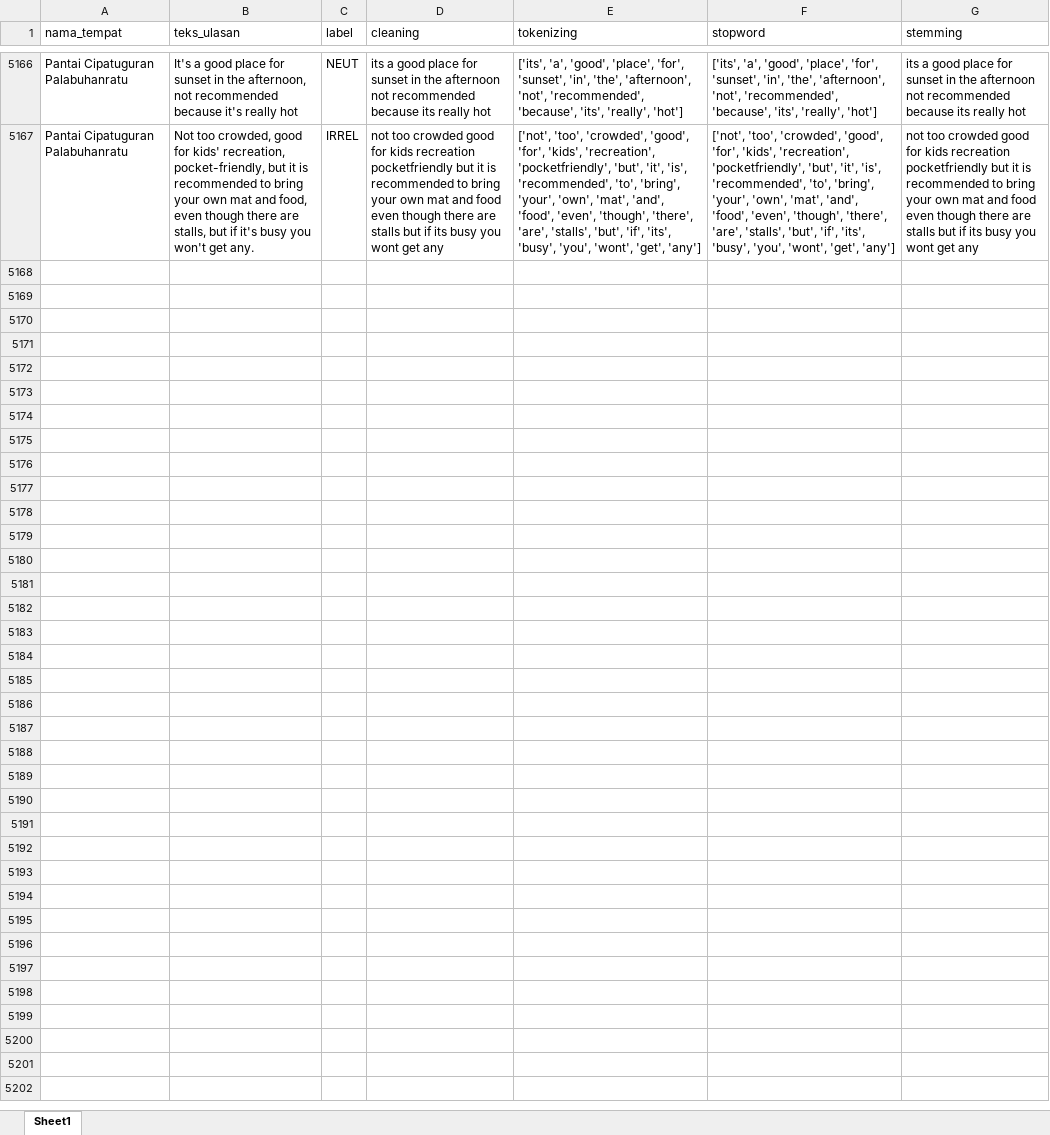
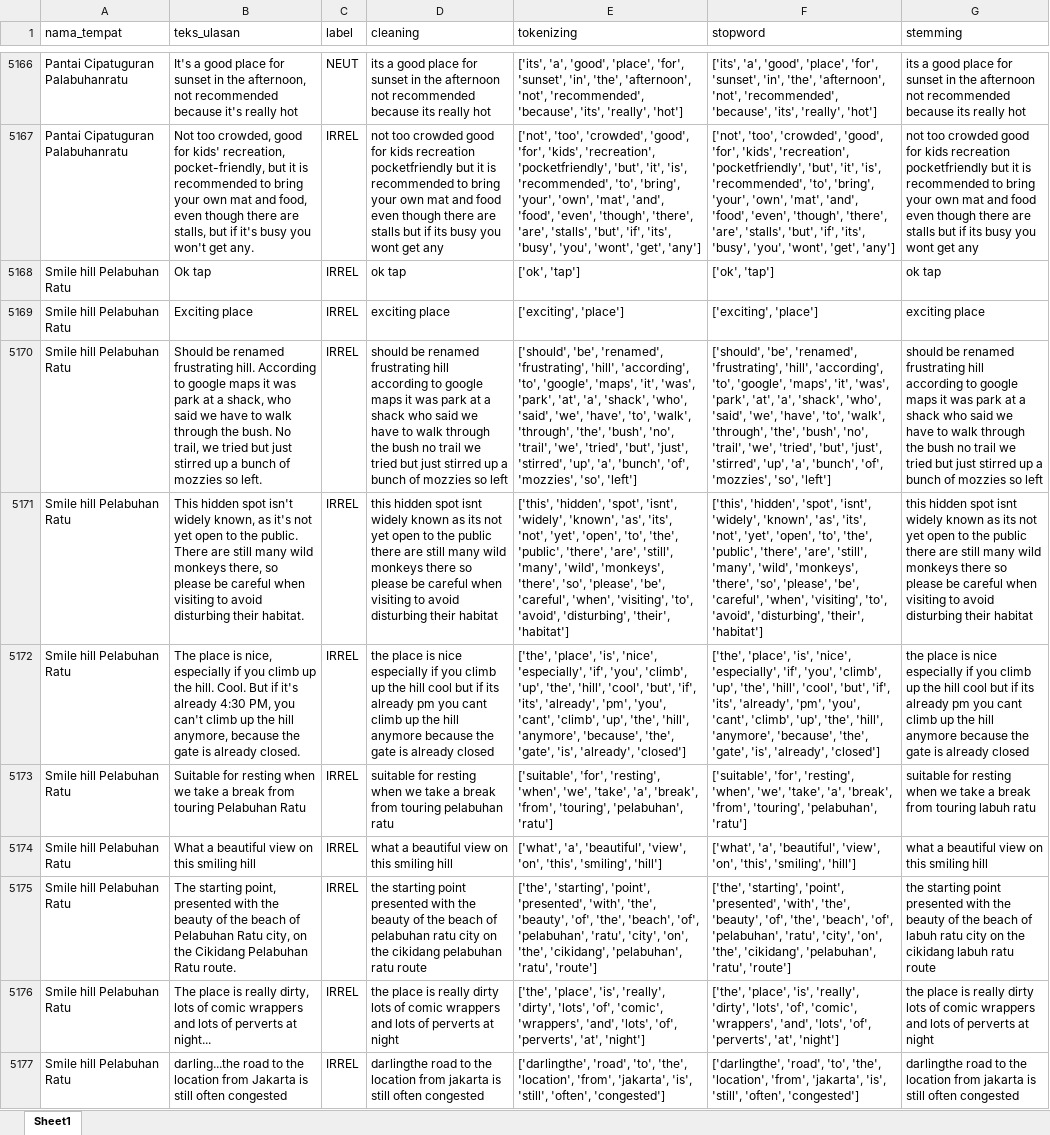
Before and after one commit to muizulrafi/skripsi-ulasan-wisata, an Excel workbook: data/preprocessing/hasil_preprocessing.xlsx, sheet Sheet1, drawn as a sheet; only a part is shown, gaps mark what is left out; values as stored, in another font and other column widths than the file's, no borders; the diff covers the shown part only; the diff names each change by its address in the sheet, - before the commit and + after, or states it on an @@ line.

```diff
--- a/data/preprocessing/hasil_preprocessing.xlsx (sheet Sheet1)
+++ b/data/preprocessing/hasil_preprocessing.xlsx (sheet Sheet1)
+row 5168: Smile hill Pelabuhan Ratu | Ok tap | IRREL | ok tap | ['ok', 'tap'] | ['ok', 'tap'] | ok tap
+row 5169: Smile hill Pelabuhan Ratu | Exciting place | IRREL | exciting place | ['exciting', 'place'] | ['exciting', 'place'] | exciting place
+row 5170: Smile hill Pelabuhan Ratu | Should be renamed frustrating hill. According to google maps it was park at a shack, who said we have to walk through the bush. No trail, we tried but just stirred up a bunch of mozzies so left. | IRREL | should be renamed frustrating hill according to google maps it was park at a shack who said we have to walk through the bush no trail we tried but just stirred up a bunch of mozzies so left | ['should', 'be', 'renamed', 'frustrating', 'hill', 'according', 'to', 'google', 'maps', 'it', 'was', 'park', 'at', 'a', 'shack', 'who', 'said', 'we', 'have', 'to', 'walk', 'through', 'the', 'bush', 'no', 'trail', 'we', 'tried', 'but', 'just', 'stirred', 'up', 'a', 'bunch', 'of', 'mozzies', 'so', 'left'] | ['should', 'be', 'renamed', 'frustrating', 'hill', 'according', 'to', 'google', 'maps', 'it', 'was', 'park', 'at', 'a', 'shack', 'who', 'said', 'we', 'have', 'to', 'walk', 'through', 'the', 'bush', 'no', 'trail', 'we', 'tried', 'but', 'just', 'stirred', 'up', 'a', 'bunch', 'of', 'mozzies', 'so', 'left'] | should be renamed frustrating hill according to google maps it was park at a shack who said we have to walk through the bush no trail we tried but just stirred up a bunch of mozzies so left
+row 5171: Smile hill Pelabuhan Ratu | This hidden spot isn't widely known, as it's not yet open to the public. There are still many wild monkeys there, so please be careful when visiting to avoid disturbing their habitat. | IRREL | this hidden spot isnt widely known as its not yet open to the public there are still many wild monkeys there so please be careful when visiting to avoid disturbing their habitat | ['this', 'hidden', 'spot', 'isnt', 'widely', 'known', 'as', 'its', 'not', 'yet', 'open', 'to', 'the', 'public', 'there', 'are', 'still', 'many', 'wild', 'monkeys', 'there', 'so', 'please', 'be', 'careful', 'when', 'visiting', 'to', 'avoid', 'disturbing', 'their', 'habitat'] | ['this', 'hidden', 'spot', 'isnt', 'widely', 'known', 'as', 'its', 'not', 'yet', 'open', 'to', 'the', 'public', 'there', 'are', 'still', 'many', 'wild', 'monkeys', 'there', 'so', 'please', 'be', 'careful', 'when', 'visiting', 'to', 'avoid', 'disturbing', 'their', 'habitat'] | this hidden spot isnt widely known as its not yet open to the public there are still many wild monkeys there so please be careful when visiting to avoid disturbing their habitat
+row 5172: Smile hill Pelabuhan Ratu | The place is nice, especially if you climb up the hill. Cool. But if it's already 4:30 PM, you can't climb up the hill anymore, because the gate is already closed. | IRREL | the place is nice especially if you climb up the hill cool but if its already pm you cant climb up the hill anymore because the gate is already closed | ['the', 'place', 'is', 'nice', 'especially', 'if', 'you', 'climb', 'up', 'the', 'hill', 'cool', 'but', 'if', 'its', 'already', 'pm', 'you', 'cant', 'climb', 'up', 'the', 'hill', 'anymore', 'because', 'the', 'gate', 'is', 'already', 'closed'] | ['the', 'place', 'is', 'nice', 'especially', 'if', 'you', 'climb', 'up', 'the', 'hill', 'cool', 'but', 'if', 'its', 'already', 'pm', 'you', 'cant', 'climb', 'up', 'the', 'hill', 'anymore', 'because', 'the', 'gate', 'is', 'already', 'closed'] | the place is nice especially if you climb up the hill cool but if its already pm you cant climb up the hill anymore because the gate is already closed
+row 5173: Smile hill Pelabuhan Ratu | Suitable for resting when we take a break from touring Pelabuhan Ratu | IRREL | suitable for resting when we take a break from touring pelabuhan ratu | ['suitable', 'for', 'resting', 'when', 'we', 'take', 'a', 'break', 'from', 'touring', 'pelabuhan', 'ratu'] | ['suitable', 'for', 'resting', 'when', 'we', 'take', 'a', 'break', 'from', 'touring', 'pelabuhan', 'ratu'] | suitable for resting when we take a break from touring labuh ratu
+row 5174: Smile hill Pelabuhan Ratu | What a beautiful view on this smiling hill | IRREL | what a beautiful view on this smiling hill | ['what', 'a', 'beautiful', 'view', 'on', 'this', 'smiling', 'hill'] | ['what', 'a', 'beautiful', 'view', 'on', 'this', 'smiling', 'hill'] | what a beautiful view on this smiling hill
+row 5175: Smile hill Pelabuhan Ratu | The starting point, presented with the beauty of the beach of Pelabuhan Ratu city, on the Cikidang Pelabuhan Ratu route. | IRREL | the starting point presented with the beauty of the beach of pelabuhan ratu city on the cikidang pelabuhan ratu route | ['the', 'starting', 'point', 'presented', 'with', 'the', 'beauty', 'of', 'the', 'beach', 'of', 'pelabuhan', 'ratu', 'city', 'on', 'the', 'cikidang', 'pelabuhan', 'ratu', 'route'] | ['the', 'starting', 'point', 'presented', 'with', 'the', 'beauty', 'of', 'the', 'beach', 'of', 'pelabuhan', 'ratu', 'city', 'on', 'the', 'cikidang', 'pelabuhan', 'ratu', 'route'] | the starting point presented with the beauty of the beach of labuh ratu city on the cikidang labuh ratu route
+row 5176: Smile hill Pelabuhan Ratu | The place is really dirty, lots of comic wrappers and lots of perverts at night... | IRREL | the place is really dirty lots of comic wrappers and lots of perverts at night | ['the', 'place', 'is', 'really', 'dirty', 'lots', 'of', 'comic', 'wrappers', 'and', 'lots', 'of', 'perverts', 'at', 'night'] | ['the', 'place', 'is', 'really', 'dirty', 'lots', 'of', 'comic', 'wrappers', 'and', 'lots', 'of', 'perverts', 'at', 'night'] | the place is really dirty lots of comic wrappers and lots of perverts at night
+row 5177: Smile hill Pelabuhan Ratu | darling...the road to the location from Jakarta is still often congested | IRREL | darlingthe road to the location from jakarta is still often congested | ['darlingthe', 'road', 'to', 'the', 'location', 'from', 'jakarta', 'is', 'still', 'often', 'congested'] | ['darlingthe', 'road', 'to', 'the', 'location', 'from', 'jakarta', 'is', 'still', 'often', 'congested'] | darlingthe road to the location from jakarta is still often congested
```
Also changed, not shown: 35 added rows elsewhere in this sheet, data/labelling/lembar_kerja_anotator_final.xlsx, data/output/distribusi_topik.xlsx, 6 other files.
